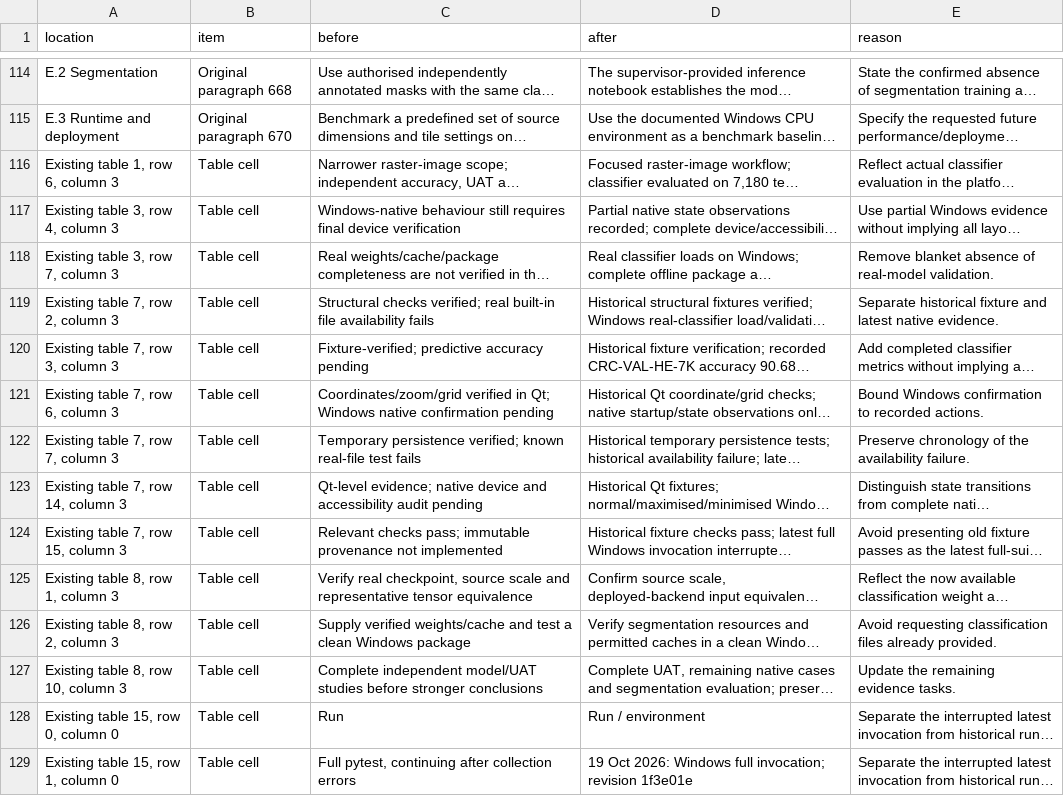
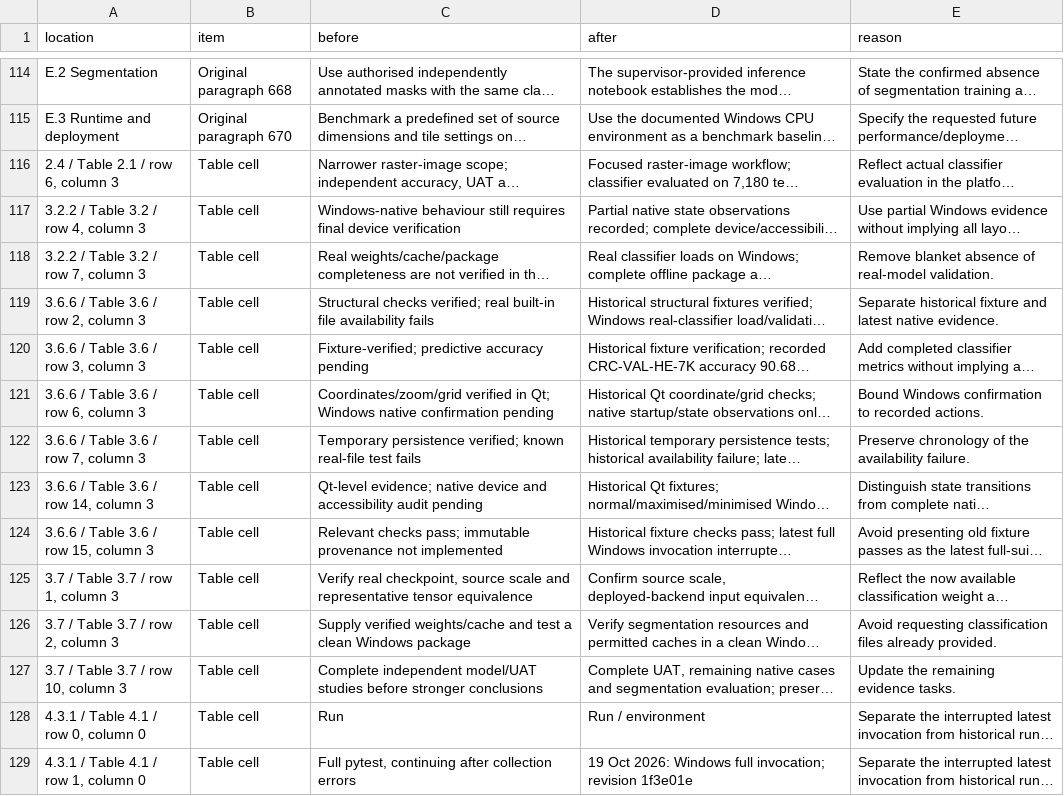
Before and after one commit to ziaozhuanxing/ZY-Path, a CSV file: content-revision-2026-10-19/Content_Changes.csv, drawn as a sheet; only a part is shown, gaps mark what is left out; long unchanged cells end in …; the diff covers the shown part only; the diff names each change by its address in the sheet, - before the commit and + after, or states it on an @@ line.

Commit message:
docs: add chapter locations to detailed revision ledger

```diff
--- a/content-revision-2026-10-19/Content_Changes.csv
+++ b/content-revision-2026-10-19/Content_Changes.csv
-A116 (location): Existing table 1, row 6, column 3
+A116 (location): 2.4 / Table 2.1 / row 6, column 3
-A117 (location): Existing table 3, row 4, column 3
+A117 (location): 3.2.2 / Table 3.2 / row 4, column 3
-A118 (location): Existing table 3, row 7, column 3
+A118 (location): 3.2.2 / Table 3.2 / row 7, column 3
-A119 (location): Existing table 7, row 2, column 3
+A119 (location): 3.6.6 / Table 3.6 / row 2, column 3
-A120 (location): Existing table 7, row 3, column 3
+A120 (location): 3.6.6 / Table 3.6 / row 3, column 3
-A121 (location): Existing table 7, row 6, column 3
+A121 (location): 3.6.6 / Table 3.6 / row 6, column 3
-A122 (location): Existing table 7, row 7, column 3
+A122 (location): 3.6.6 / Table 3.6 / row 7, column 3
-A123 (location): Existing table 7, row 14, column 3
+A123 (location): 3.6.6 / Table 3.6 / row 14, column 3
-A124 (location): Existing table 7, row 15, column 3
+A124 (location): 3.6.6 / Table 3.6 / row 15, column 3
-A125 (location): Existing table 8, row 1, column 3
+A125 (location): 3.7 / Table 3.7 / row 1, column 3
-A126 (location): Existing table 8, row 2, column 3
+A126 (location): 3.7 / Table 3.7 / row 2, column 3
-A127 (location): Existing table 8, row 10, column 3
+A127 (location): 3.7 / Table 3.7 / row 10, column 3
-A128 (location): Existing table 15, row 0, column 0
+A128 (location): 4.3.1 / Table 4.1 / row 0, column 0
-A129 (location): Existing table 15, row 1, column 0
+A129 (location): 4.3.1 / Table 4.1 / row 1, column 0
```
Also changed, not shown: 55 edited cells elsewhere in this file, 3 other files.
